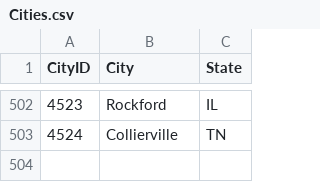
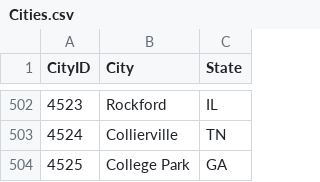
Before and after one commit to dsw225/March-Machine-Learning-Mania-2025, a CSV file: data/Cities.csv, drawn as a sheet; only a part is shown, gaps mark what is left out; the diff names each change by its address in the sheet, - before the commit and + after, or states it on an @@ line.

```diff
--- a/data/Cities.csv
+++ b/data/Cities.csv
+row 504: 4525 | College Park | GA
```
Also changed, not shown: data/mens/MNCAATourneySeeds.csv, data/mens/MNCAATourneySlots.csv, 21 other files.
